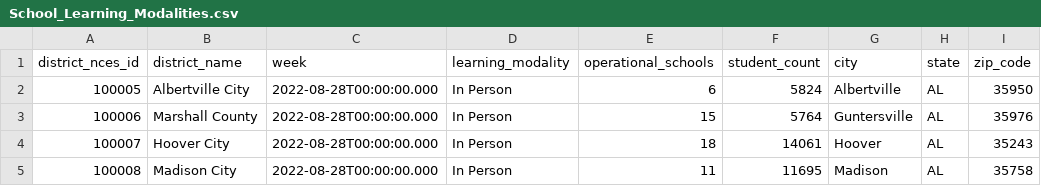
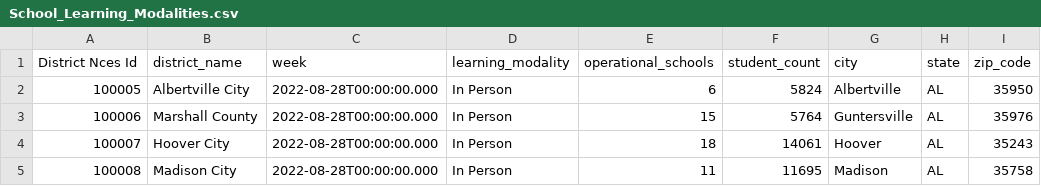
Before and after one commit to premdub/HHA-Data-Cleaning, a CSV file: Data/School_Learning_Modalities.csv, drawn as a sheet; only a part is shown.

Commit message:
Add files via upload

```diff
--- a/Data/School_Learning_Modalities.csv
+++ b/Data/School_Learning_Modalities.csv
@@ -1,2 +1,2 @@
-district_nces_id,district_name,week,learning_modality,operational_schools,student_count,city,state,zip_code
+District Nces Id,district_name,week,learning_modality,operational_schools,student_count,city,state,zip_code
 100005,Albertville City,2022-08-28T00:00:00.000,In Person,6,5824,Albertville,AL,35950
```
